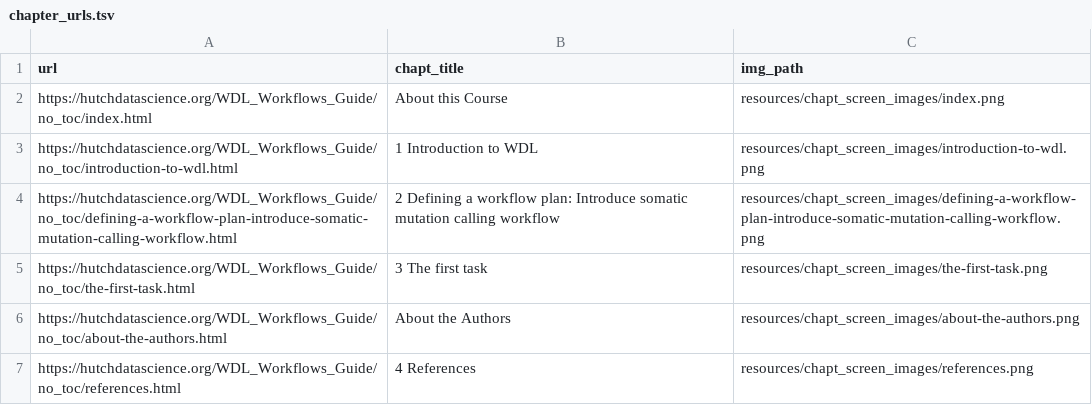
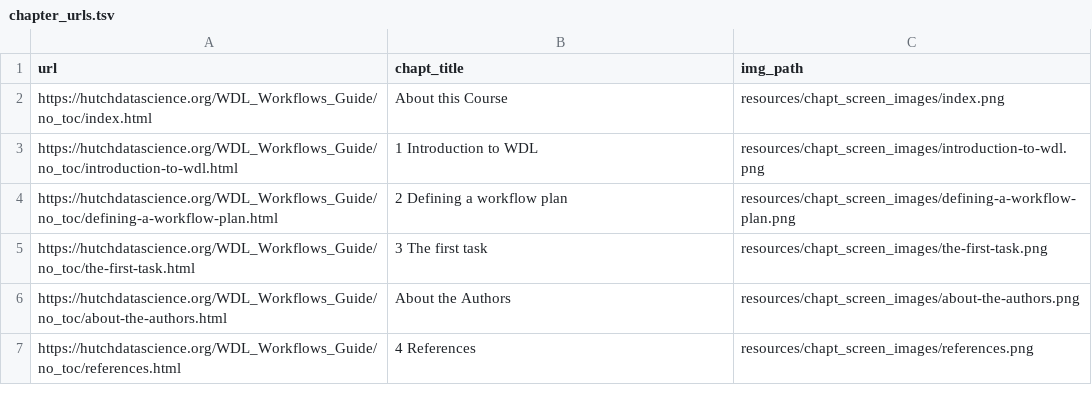
Before and after one commit to fhdsl/Developing_WDL_Workflows, a TSV file: resources/chapt_screen_images/chapter_urls.tsv, drawn as a sheet.

```diff
--- a/resources/chapt_screen_images/chapter_urls.tsv
+++ b/resources/chapt_screen_images/chapter_urls.tsv
@@ -3,3 +3,3 @@ https://hutchdatascience.org/WDL_Workflows_Guide/no_toc/index.html	About this Co
 https://hutchdatascience.org/WDL_Workflows_Guide/no_toc/introduction-to-wdl.html	1 Introduction to WDL	resources/chapt_screen_images/introduction-to-wdl.png
-https://hutchdatascience.org/WDL_Workflows_Guide/no_toc/defining-a-workflow-plan-introduce-somatic-mutation-calling-workflow.html	2 Defining a workflow plan: Introduce somatic mutation calling workflow	resources/chapt_screen_images/defining-a-workflow-plan-introduce-somatic-mutation-calling-workflow.png
+https://hutchdatascience.org/WDL_Workflows_Guide/no_toc/defining-a-workflow-plan.html	2 Defining a workflow plan	resources/chapt_screen_images/defining-a-workflow-plan.png
 https://hutchdatascience.org/WDL_Workflows_Guide/no_toc/the-first-task.html	3 The first task	resources/chapt_screen_images/the-first-task.png
```
Also changed, not shown: 15 other files.
